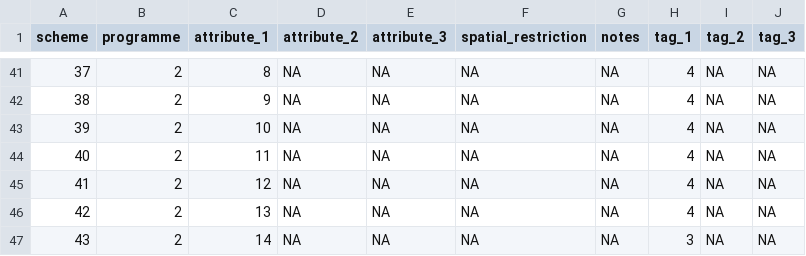
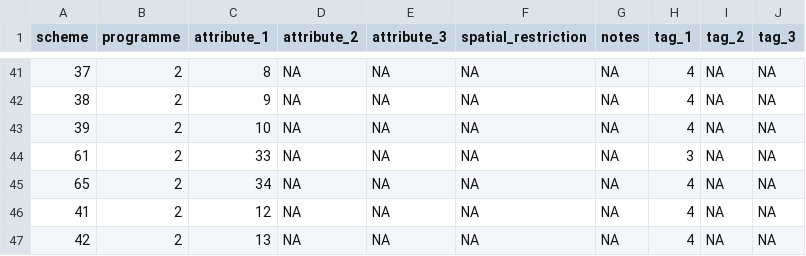
Before and after one commit to inbo/n2khab, a TSV file: inst/textdata/schemes.tsv, drawn as a sheet; only a part is shown, gaps mark what is left out; the shorter side is filled out with more unchanged rows.

Commit message:
generate_textdata: update schemes, scheme_types, namelist *
- A few type name updates by S. De Saeger
- Scheme HQ2190 has been split in two schemes. Note that this currently poses an error in the namelist (see last line).

```diff
--- a/inst/textdata/schemes.tsv
+++ b/inst/textdata/schemes.tsv
@@ -43,3 +43,4 @@ scheme	programme	attribute_1	attribute_2	attribute_3	spatial_restriction	notes	t
 39	2	10	NA	NA	NA	NA	4	NA	NA
-40	2	11	NA	NA	NA	NA	4	NA	NA
+61	2	33	NA	NA	NA	NA	3	NA	NA
+65	2	34	NA	NA	NA	NA	4	NA	NA
 41	2	12	NA	NA	NA	NA	4	NA	NA
```
Also changed, not shown: inst/textdata/namelist.tsv, inst/textdata/scheme_types.tsv, 3 other files.
